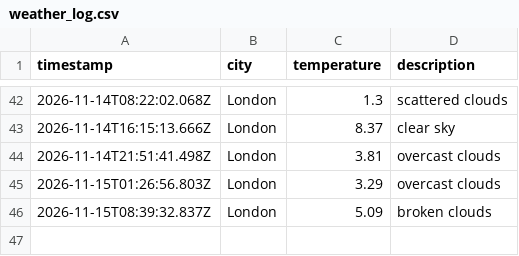
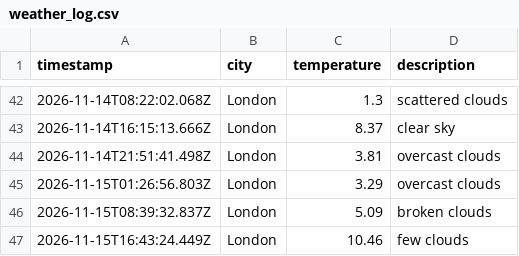
Before and after one commit to wwwahida/weather_dataops, a CSV file: data/weather_log.csv, drawn as a sheet; only a part is shown, gaps mark what is left out.

```diff
--- a/data/weather_log.csv
+++ b/data/weather_log.csv
@@ -46 +46,2 @@ timestamp,city,temperature,description
 2026-11-15T08:39:32.837Z,London,5.09,broken clouds
+2026-11-15T16:43:24.449Z,London,10.46,few clouds
```
Also changed, not shown: 1 other file.
